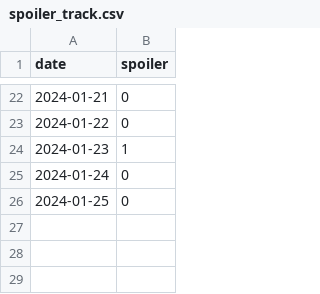
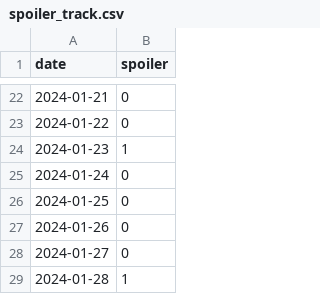
Before and after one commit to devprabal/24k_tracks, a CSV file: records/spoiler_track.csv, drawn as a sheet; only a part is shown, gaps mark what is left out; the diff names each change by its address in the sheet, - before the commit and + after, or states it on an @@ line.

Commit message:
record entry

```diff
--- a/records/spoiler_track.csv
+++ b/records/spoiler_track.csv
+row 27: 2024-01-26 | 0
+row 28: 2024-01-27 | 0
+row 29: 2024-01-28 | 1
```
Also changed, not shown: records/gym_track.csv, records/korean_track.csv.
